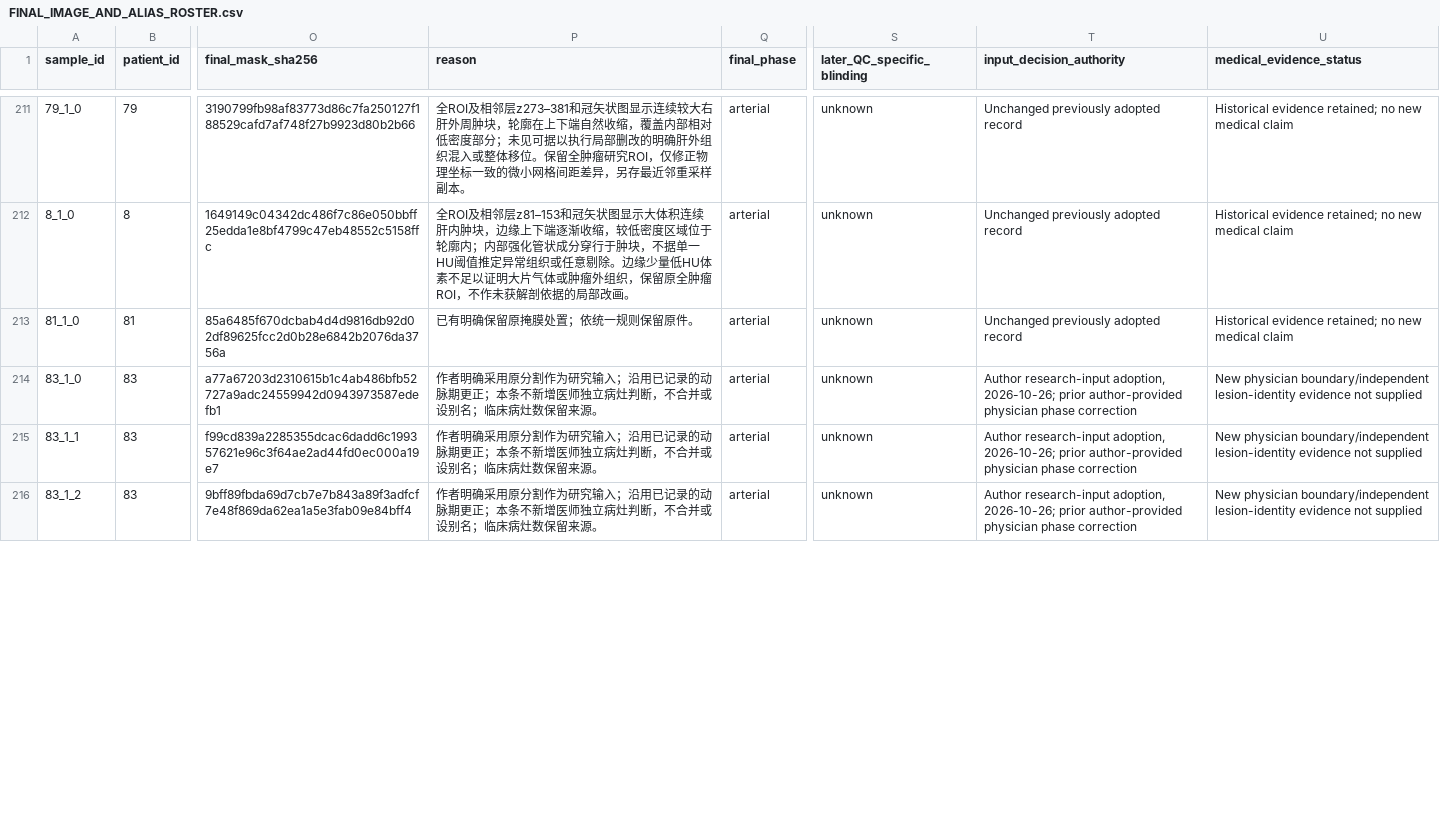
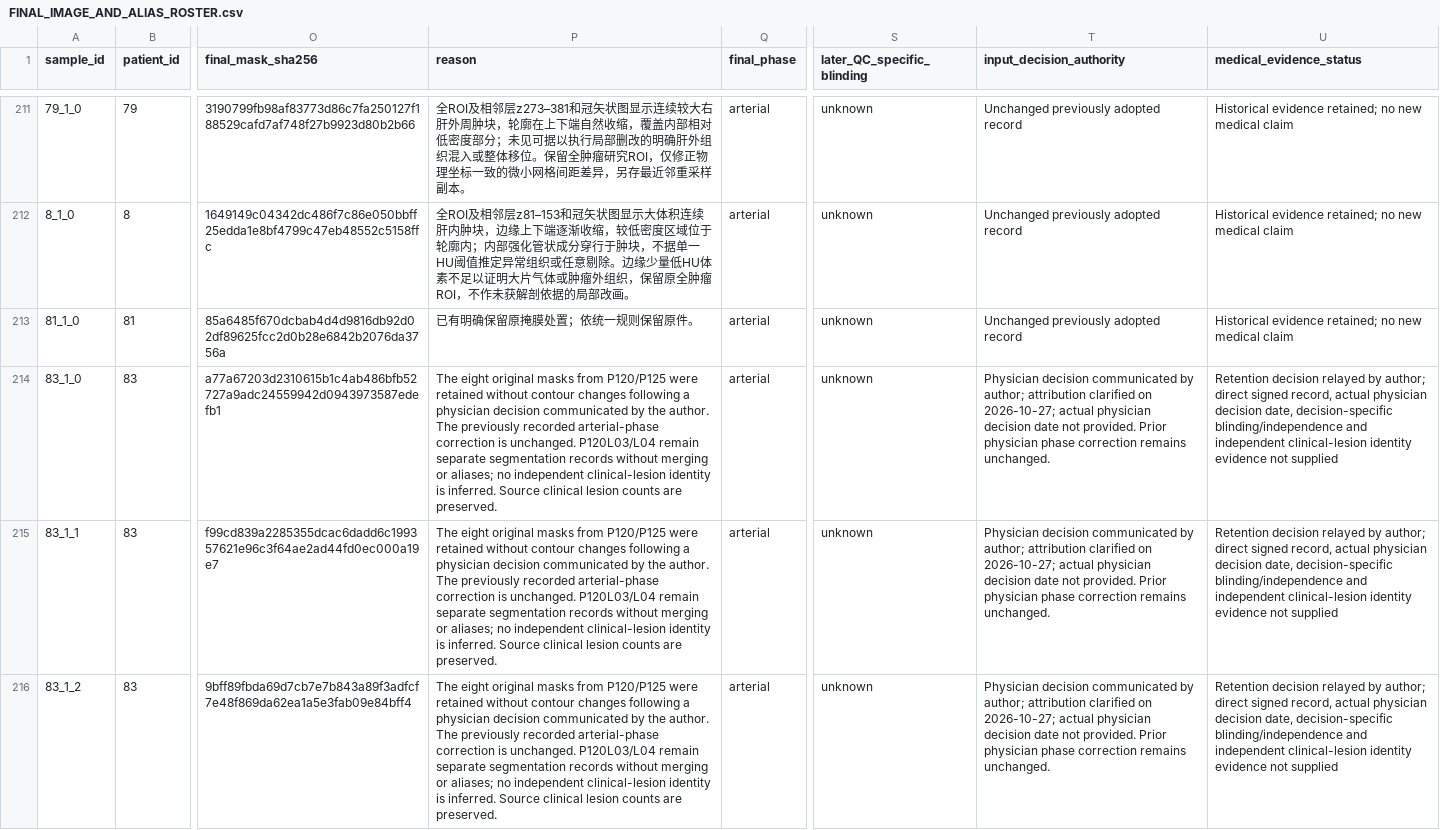
Before and after one commit to Yangjunwei-GZ/TACE-2004217-R1, a CSV file: frozen_inputs/FINAL_IMAGE_AND_ALIAS_ROSTER.csv, drawn as a sheet; only a part is shown, gaps mark what is left out; the diff covers the shown part only; the diff names each change by its address in the sheet, - before the commit and + after, or states it on an @@ line.

```diff
--- a/frozen_inputs/FINAL_IMAGE_AND_ALIAS_ROSTER.csv
+++ b/frozen_inputs/FINAL_IMAGE_AND_ALIAS_ROSTER.csv
-P214:P216 (reason): 作者明确采用原分割作为研究输入；沿用已记录的动脉期更正；本条不新增医师独立病灶判断，不合并或设别名；临床病灶数保留来源。
+P214:P216 (reason): The eight original masks from P120/P125 were retained without contour changes following a physician decision communicated by the author. The previously recorded arterial-phase correction is unchanged. P120L03/L04 remain separate segmentation records without merging or aliases; no independent clinical-lesion identity is inferred. Source clinical lesion counts are preserved.
-T214:T216 (input_decision_authority): Author research-input adoption, 2026-10-26; prior author-provided physician phase correction
+T214:T216 (input_decision_authority): Physician decision communicated by author; attribution clarified on 2026-10-27; actual physician decision date not provided. Prior physician phase correction remains unchanged.
-U214:U216 (medical_evidence_status): New physician boundary/independent lesion-identity evidence not…
+U214:U216 (medical_evidence_status): Retention decision relayed by author; direct signed record, actual physician decision date, decision-specific blinding/independence and independent clinical-lesion identity evidence not…
```
Also changed, not shown: 15 edited cells elsewhere in this file, VERSION_FILE_SHA256.csv, code/reporting_inputs/01_data_audit/phase_analysis_eligibility.csv, 37 other files.
